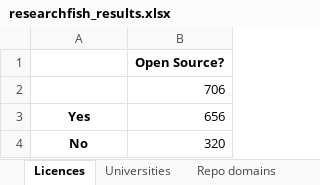
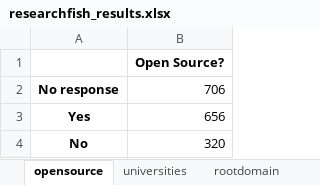
Before and after one commit to softwaresaved/ResearchFish-investigation-across-councils, an Excel workbook: data/researchfish_results.xlsx, sheet opensource, drawn as a sheet; values as stored, in another font and other column widths than the file's, no borders; the diff names each change by its address in the sheet, - before the commit and + after, or states it on an @@ line.

```diff
--- a/data/researchfish_results.xlsx (sheet opensource)
+++ b/data/researchfish_results.xlsx (sheet opensource)
-sheet tab: Licences
+sheet tab: opensource
-sheet tab: Universities
+sheet tab: universities
-sheet tab: Repo domains
+sheet tab: rootdomain
-A2: (empty)
+A2: No response
```
Also changed, not shown: sheet rootdomain, sheet universities, sheet returnyear, other sheet tabs, 6 other files.
